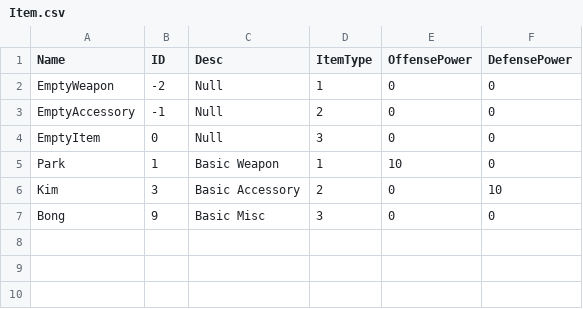
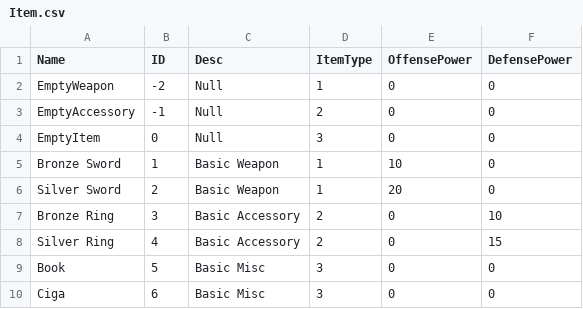
Before and after one commit to lukekim2002/ReturnHero, a CSV file: Assets/Resources/CSV/Item/Item.csv, drawn as a sheet.

```diff
--- a/Assets/Resources/CSV/Item/Item.csv
+++ b/Assets/Resources/CSV/Item/Item.csv
@@ -4,4 +4,7 @@ EmptyAccessory,-1,Null,2,0,0
 EmptyItem,0,Null,3,0,0
-Park,1,Basic Weapon,1,10,0
-Kim,3,Basic Accessory,2,0,10
-Bong,9,Basic Misc,3,0,0
+Bronze Sword,1,Basic Weapon,1,10,0
+Silver Sword,2,Basic Weapon,1,20,0
+Bronze Ring,3,Basic Accessory,2,0,10
+Silver Ring,4,Basic Accessory,2,0,15
+Book,5,Basic Misc,3,0,0
+Ciga,6,Basic Misc,3,0,0
```
Also changed, not shown: 46 other files.
